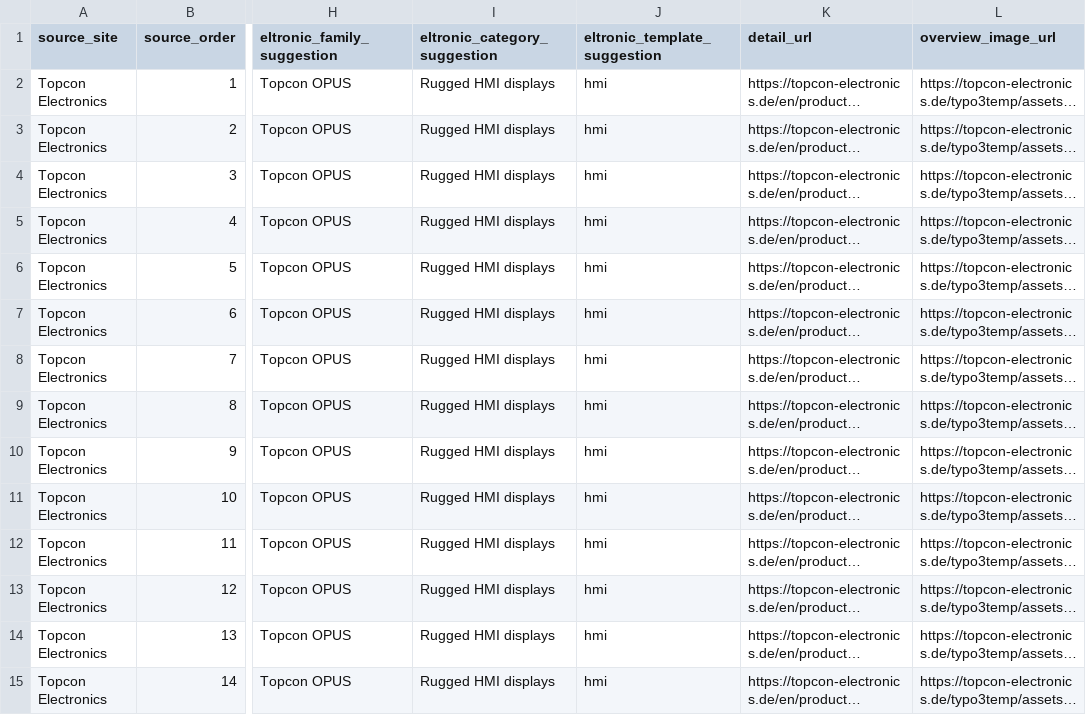
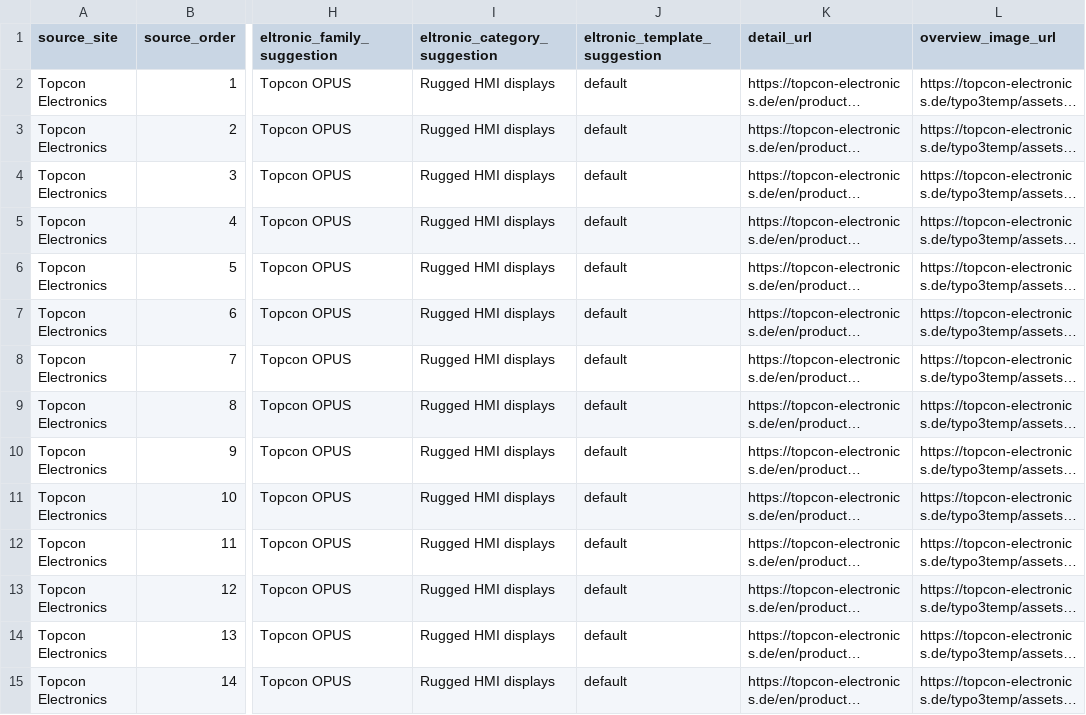
Before and after one commit to JakeG-42/eltronic, a CSV file: docs/topcon_product_catalogue_import.csv, drawn as a sheet; only a part is shown, gaps mark what is left out; long unchanged cells end in …; the diff names each change by its address in the sheet, - before the commit and + after, or states it on an @@ line.

Commit message:
Collapse products to default template

```diff
--- a/docs/topcon_product_catalogue_import.csv
+++ b/docs/topcon_product_catalogue_import.csv
-J2:J15 (eltronic_template_suggestion): hmi
+J2:J15 (eltronic_template_suggestion): default
```
Also changed, not shown: 14 other files.
